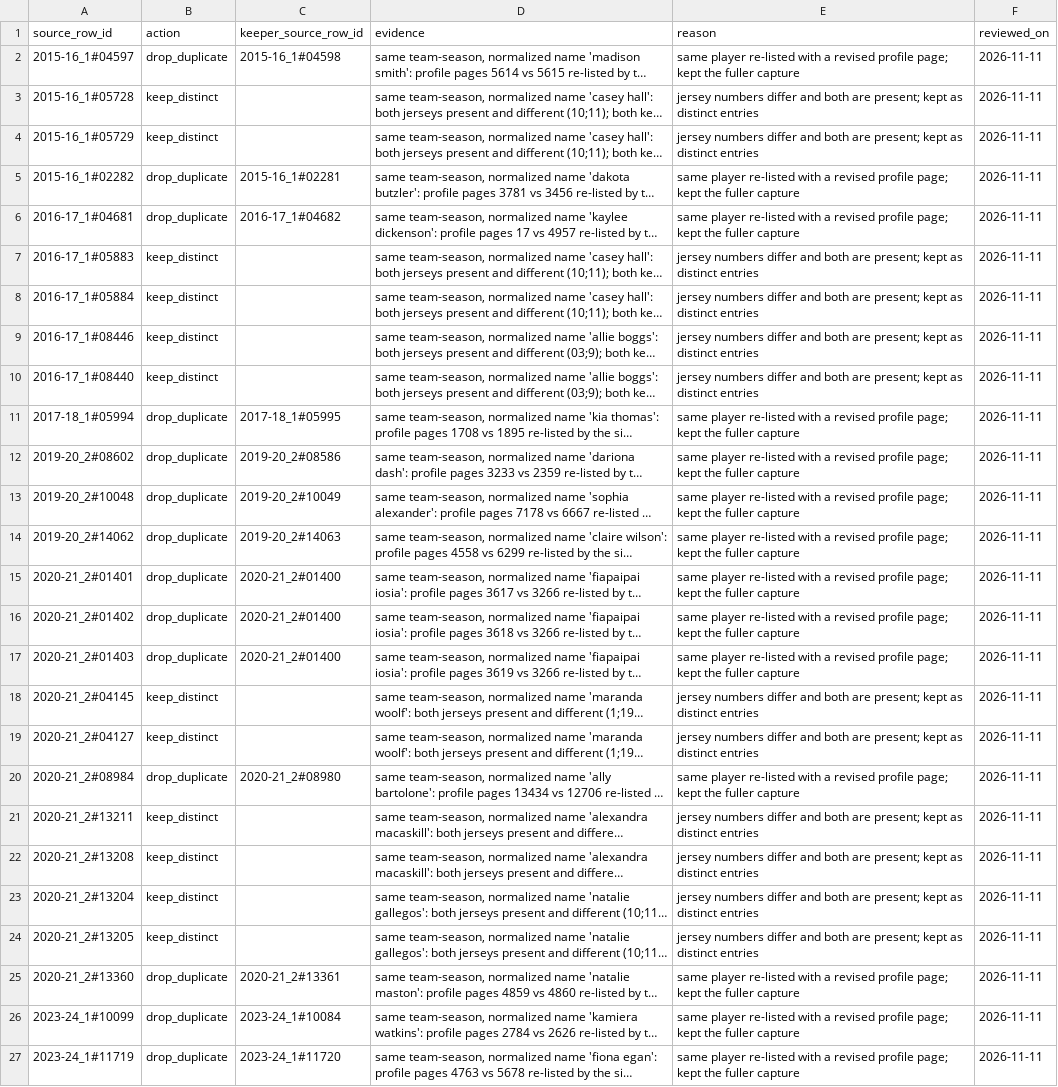
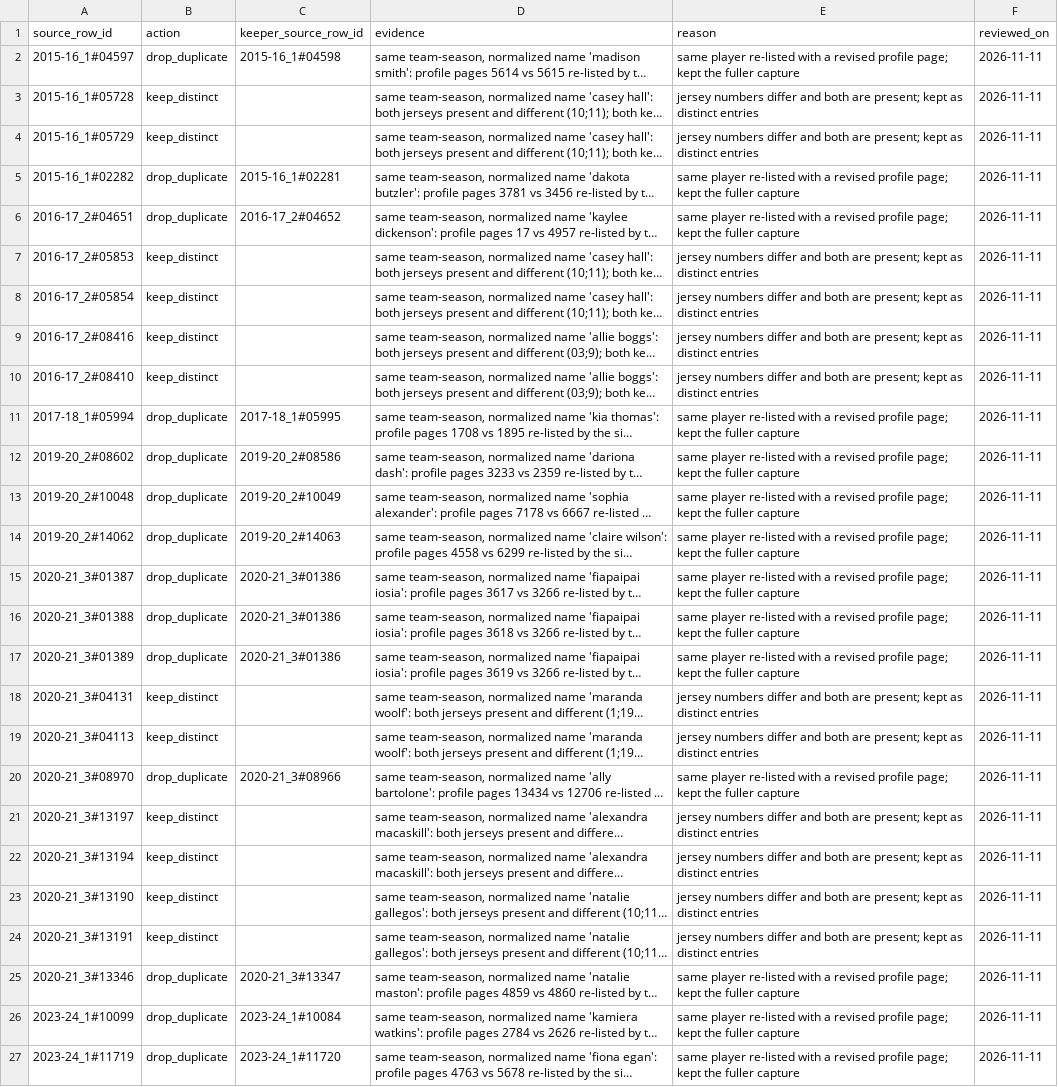
Before and after one commit to Sports-Roster-Data/womens-volleyball, a CSV file: corrections/row_corrections.csv, drawn as a sheet; only a part is shown; long unchanged cells end in …; the diff names each change by its address in the sheet, - before the commit and + after, or states it on an @@ line.

```diff
--- a/corrections/row_corrections.csv
+++ b/corrections/row_corrections.csv
-A6 (source_row_id): 2016-17_1#04681
+A6 (source_row_id): 2016-17_2#04651
-C6 (keeper_source_row_id): 2016-17_1#04682
+C6 (keeper_source_row_id): 2016-17_2#04652
-A7 (source_row_id): 2016-17_1#05883
+A7 (source_row_id): 2016-17_2#05853
-A8 (source_row_id): 2016-17_1#05884
+A8 (source_row_id): 2016-17_2#05854
-A9 (source_row_id): 2016-17_1#08446
+A9 (source_row_id): 2016-17_2#08416
-A10 (source_row_id): 2016-17_1#08440
+A10 (source_row_id): 2016-17_2#08410
-A15 (source_row_id): 2020-21_2#01401
+A15 (source_row_id): 2020-21_3#01387
-C15:C17 (keeper_source_row_id): 2020-21_2#01400
+C15:C17 (keeper_source_row_id): 2020-21_3#01386
-A16 (source_row_id): 2020-21_2#01402
+A16 (source_row_id): 2020-21_3#01388
-A17 (source_row_id): 2020-21_2#01403
+A17 (source_row_id): 2020-21_3#01389
-A18 (source_row_id): 2020-21_2#04145
+A18 (source_row_id): 2020-21_3#04131
-A19 (source_row_id): 2020-21_2#04127
+A19 (source_row_id): 2020-21_3#04113
-A20 (source_row_id): 2020-21_2#08984
+A20 (source_row_id): 2020-21_3#08970
-C20 (keeper_source_row_id): 2020-21_2#08980
+C20 (keeper_source_row_id): 2020-21_3#08966
-A21 (source_row_id): 2020-21_2#13211
+A21 (source_row_id): 2020-21_3#13197
-A22 (source_row_id): 2020-21_2#13208
+A22 (source_row_id): 2020-21_3#13194
-A23 (source_row_id): 2020-21_2#13204
+A23 (source_row_id): 2020-21_3#13190
-A24 (source_row_id): 2020-21_2#13205
+A24 (source_row_id): 2020-21_3#13191
-A25 (source_row_id): 2020-21_2#13360
+A25 (source_row_id): 2020-21_3#13346
-C25 (keeper_source_row_id): 2020-21_2#13361
+C25 (keeper_source_row_id): 2020-21_3#13347
```
Also changed, not shown: corrections/cell_corrections.csv, data/derived/audits/2016-17/duplicate_review.csv, 25 other files.
